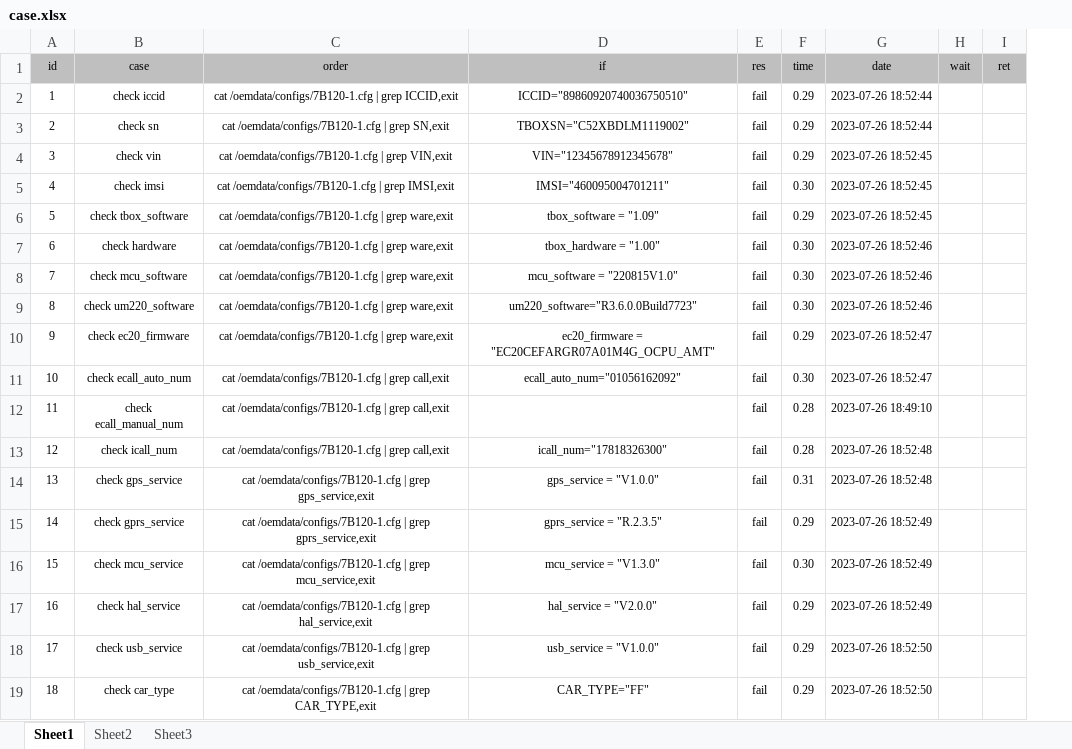
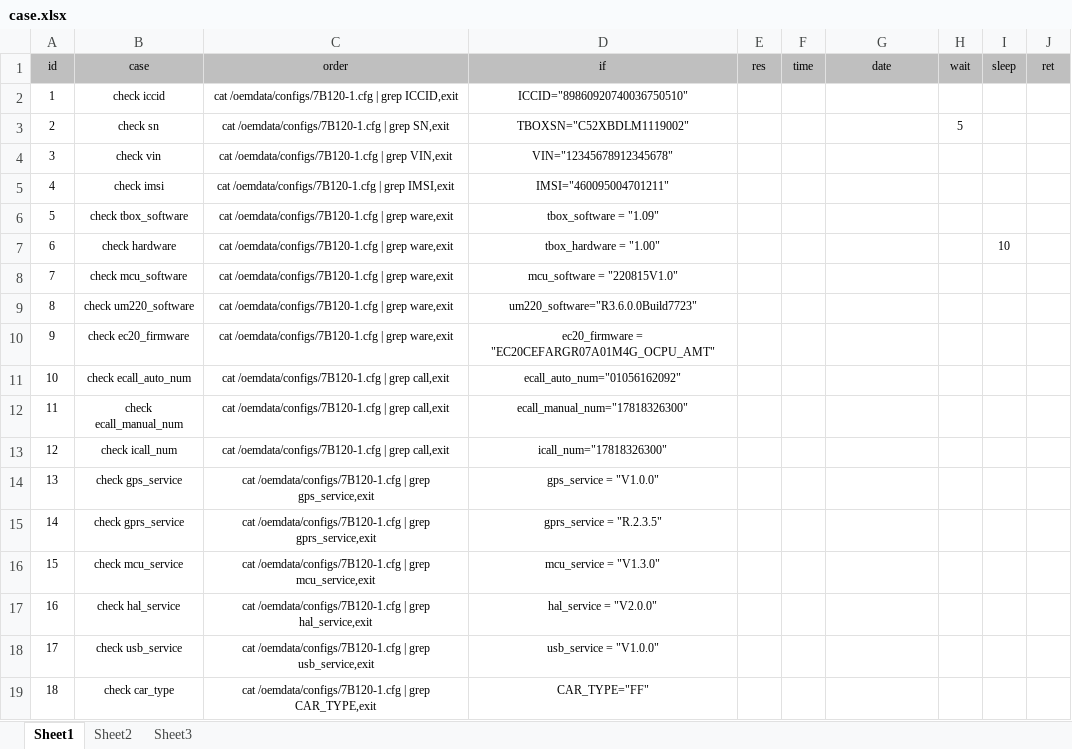
Before and after one commit to JeremyChim/Auto_Test, an Excel workbook: case.xlsx, sheet Sheet1, drawn as a sheet; values as stored, in another font and other column widths than the file's, no borders; conditional formats not drawn; the diff names each change by its address in the sheet, - before the commit and + after, or states it on an @@ line.

```diff
--- a/case.xlsx (sheet Sheet1)
+++ b/case.xlsx (sheet Sheet1)
+column I (sleep), row 7: 10
-E2:E19 (res): fail
+E2:E19 (res): (empty)
-F2:F4 (time): 0.29
+F2:F4 (time): (empty)
-G2:G3 (date): 2023-07-26 18:52:44
+G2:G3 (date): (empty)
-H3 (wait): (empty)
+H3 (wait): 5
-G4:G6 (date): 2023-07-26 18:52:45
+G4:G6 (date): (empty)
-F5 (time): 0.30
+F5 (time): (empty)
-F6 (time): 0.29
+F6 (time): (empty)
-F7:F9 (time): 0.30
+F7:F9 (time): (empty)
-G7:G9 (date): 2023-07-26 18:52:46
+G7:G9 (date): (empty)
-F10 (time): 0.29
+F10 (time): (empty)
-G10:G11 (date): 2023-07-26 18:52:47
+G10:G11 (date): (empty)
-F11 (time): 0.30
+F11 (time): (empty)
-D12 (if): (empty)
+D12 (if): ecall_manual_num="17818326300"
-F12:F13 (time): 0.28
+F12:F13 (time): (empty)
-G12 (date): 2023-07-26 18:49:10
+G12 (date): (empty)
-G13:G14 (date): 2023-07-26 18:52:48
+G13:G14 (date): (empty)
-F14 (time): 0.31
+F14 (time): (empty)
-F15 (time): 0.29
+F15 (time): (empty)
-G15:G17 (date): 2023-07-26 18:52:49
+G15:G17 (date): (empty)
-F16 (time): 0.30
+F16 (time): (empty)
-F17:F19 (time): 0.29
+F17:F19 (time): (empty)
-G18:G19 (date): 2023-07-26 18:52:50
+G18:G19 (date): (empty)
```
Also changed, not shown: 9 other files.
